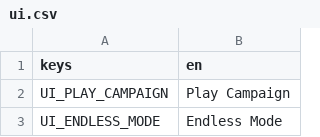
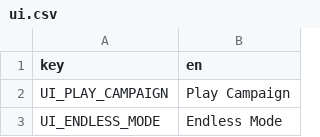
Before and after one commit to trongpong/last-signal, a CSV file: content/translations/ui.csv, drawn as a sheet; only a part is shown.

```diff
--- a/content/translations/ui.csv
+++ b/content/translations/ui.csv
@@ -1,2 +1,2 @@
-keys,en
+key,en
 UI_PLAY_CAMPAIGN,Play Campaign
```
Also changed, not shown: 5 other files.
